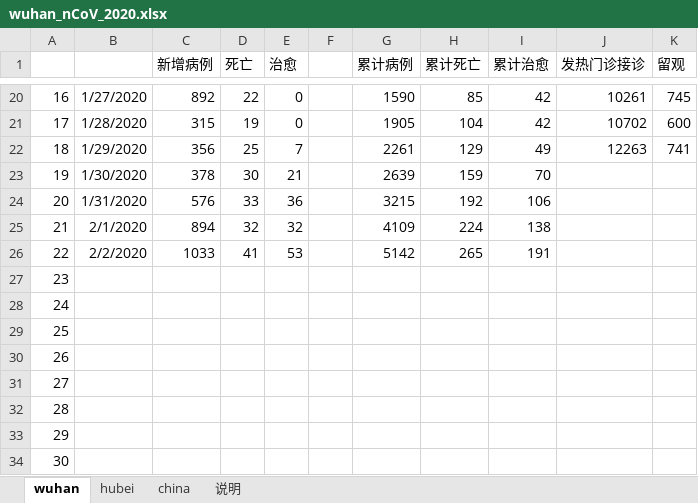
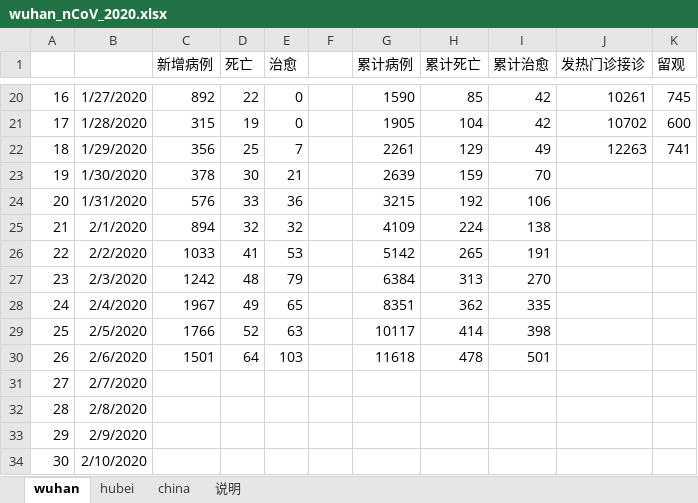
Before and after one commit to hfwang2016/wuhan_SIR, an Excel workbook: wuhan_nCoV_2020.xlsx, sheet wuhan, drawn as a sheet; only a part is shown, gaps mark what is left out; values as stored, in another font and other column widths than the file's, no borders; the diff covers the shown part only; the diff names each change by its address in the sheet, - before the commit and + after, or states it on an @@ line.

```diff
--- a/wuhan_nCoV_2020.xlsx (sheet wuhan)
+++ b/wuhan_nCoV_2020.xlsx (sheet wuhan)
-B27: (empty)
+B27: 2/3/2020
-C27 (新增病例): (empty)
+C27 (新增病例): 1242
-D27 (死亡): (empty)
+D27 (死亡): 48
-E27 (治愈): (empty)
+E27 (治愈): 79
-G27 (累计病例): (empty)
+G27 (累计病例): 6384
-H27 (累计死亡): (empty)
+H27 (累计死亡): 313
-I27 (累计治愈): (empty)
+I27 (累计治愈): 270
-B28: (empty)
+B28: 2/4/2020
-C28 (新增病例): (empty)
+C28 (新增病例): 1967
-D28 (死亡): (empty)
+D28 (死亡): 49
-E28 (治愈): (empty)
+E28 (治愈): 65
-G28 (累计病例): (empty)
+G28 (累计病例): 8351
-H28 (累计死亡): (empty)
+H28 (累计死亡): 362
-I28 (累计治愈): (empty)
+I28 (累计治愈): 335
-B29: (empty)
+B29: 2/5/2020
-C29 (新增病例): (empty)
+C29 (新增病例): 1766
-D29 (死亡): (empty)
+D29 (死亡): 52
-E29 (治愈): (empty)
+E29 (治愈): 63
-G29 (累计病例): (empty)
+G29 (累计病例): 10117
-H29 (累计死亡): (empty)
+H29 (累计死亡): 414
-I29 (累计治愈): (empty)
+I29 (累计治愈): 398
-B30: (empty)
+B30: 2/6/2020
-C30 (新增病例): (empty)
+C30 (新增病例): 1501
-D30 (死亡): (empty)
+D30 (死亡): 64
-E30 (治愈): (empty)
+E30 (治愈): 103
-G30 (累计病例): (empty)
+G30 (累计病例): 11618
-H30 (累计死亡): (empty)
+H30 (累计死亡): 478
-I30 (累计治愈): (empty)
+I30 (累计治愈): 501
-B31: (empty)
+B31: 2/7/2020
-B32: (empty)
+B32: 2/8/2020
-B33: (empty)
+B33: 2/9/2020
-B34: (empty)
+B34: 2/10/2020
```
Also changed, not shown: 1 edited cell elsewhere in this sheet, sheet china, sheet hubei.
